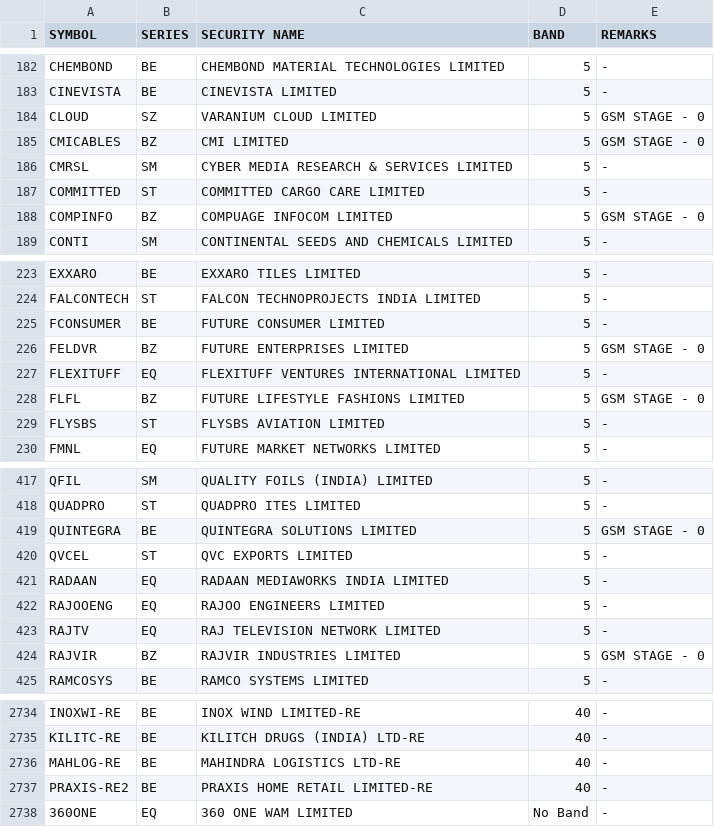
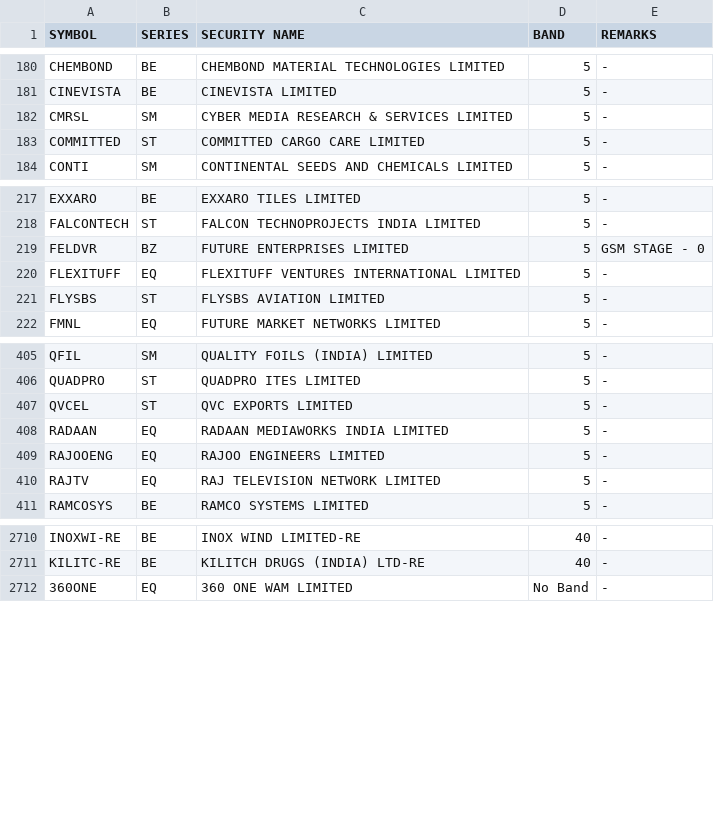
Before and after one commit to Anny26022/price_band, a CSV file: 11082025.csv (was 08082025.csv), drawn as a sheet; only a part is shown, gaps mark what is left out; removed rows and columns are numbered as before the commit, all else as after; the diff covers the shown part only; the diff names each change by its address in the sheet, - before the commit and + after, or states it on an @@ line.

```diff
--- a/08082025.csv
+++ b/11082025.csv
-row 184: CLOUD | SZ | VARANIUM CLOUD LIMITED | 5 | GSM STAGE - 0
-row 185: CMICABLES | BZ | CMI LIMITED | 5 | GSM STAGE - 0
-row 188: COMPINFO | BZ | COMPUAGE INFOCOM LIMITED | 5 | GSM STAGE - 0
-row 225: FCONSUMER | BE | FUTURE CONSUMER LIMITED | 5 | -
-row 228: FLFL | BZ | FUTURE LIFESTYLE FASHIONS LIMITED | 5 | GSM STAGE - 0
-row 419: QUINTEGRA | BE | QUINTEGRA SOLUTIONS LIMITED | 5 | GSM STAGE - 0
-row 424: RAJVIR | BZ | RAJVIR INDUSTRIES LIMITED | 5 | GSM STAGE - 0
-row 2736: MAHLOG-RE | BE | MAHINDRA LOGISTICS LTD-RE | 40 | -
-row 2737: PRAXIS-RE2 | BE | PRAXIS HOME RETAIL LIMITED-RE | 40 | -
```
Also changed, not shown: 6 added rows and 23 removed rows elsewhere in this file.
